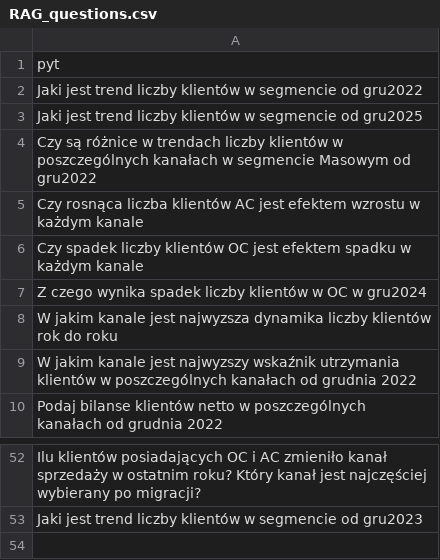
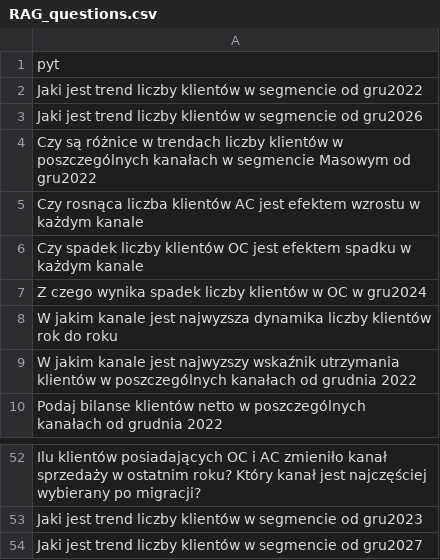
Before and after one commit to Casperus99/SAS_RAM_source_test, a CSV file: RAG_questions.csv, drawn as a sheet; only a part is shown, gaps mark what is left out.

Commit message:
test

```diff
--- a/RAG_questions.csv
+++ b/RAG_questions.csv
@@ -2,3 +2,3 @@ pyt,
 Jaki jest trend liczby klientów w segmencie od gru2022,
-Jaki jest trend liczby klientów w segmencie od gru2025,
+Jaki jest trend liczby klientów w segmencie od gru2026,
 Czy są różnice w trendach liczby klientów w poszczególnych kanałach w segmencie Masowym od gru2022,
@@ -53 +53,2 @@ Ilu klientów posiadających OC i AC zmieniło kanał sprzedaży w ostatnim roku
 Jaki jest trend liczby klientów w segmencie od gru2023,
+Jaki jest trend liczby klientów w segmencie od gru2027,
```
